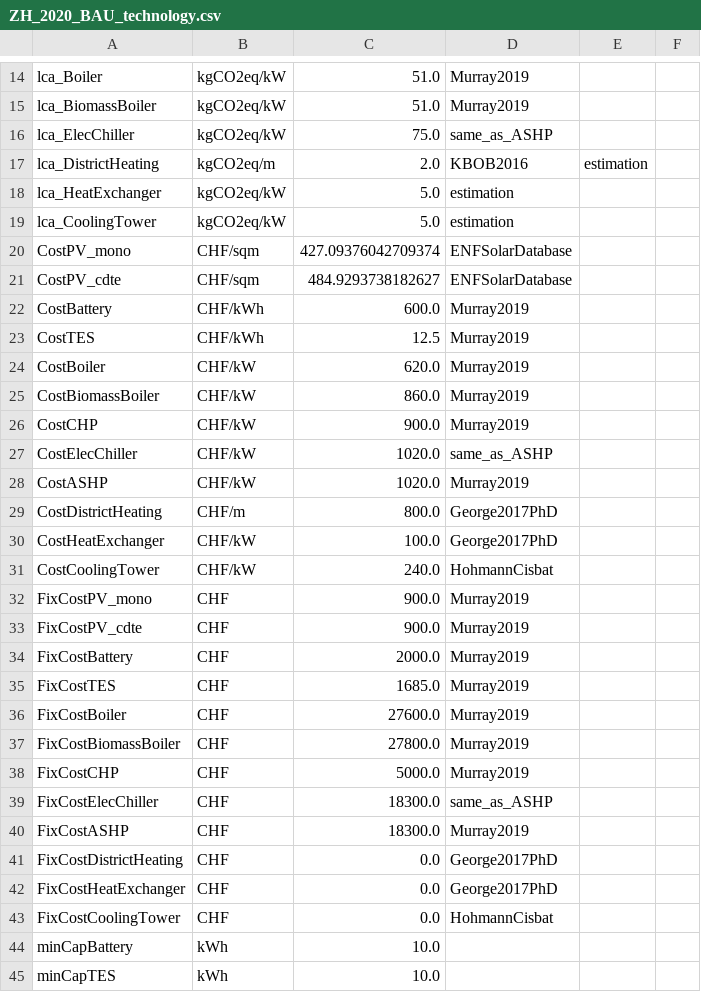
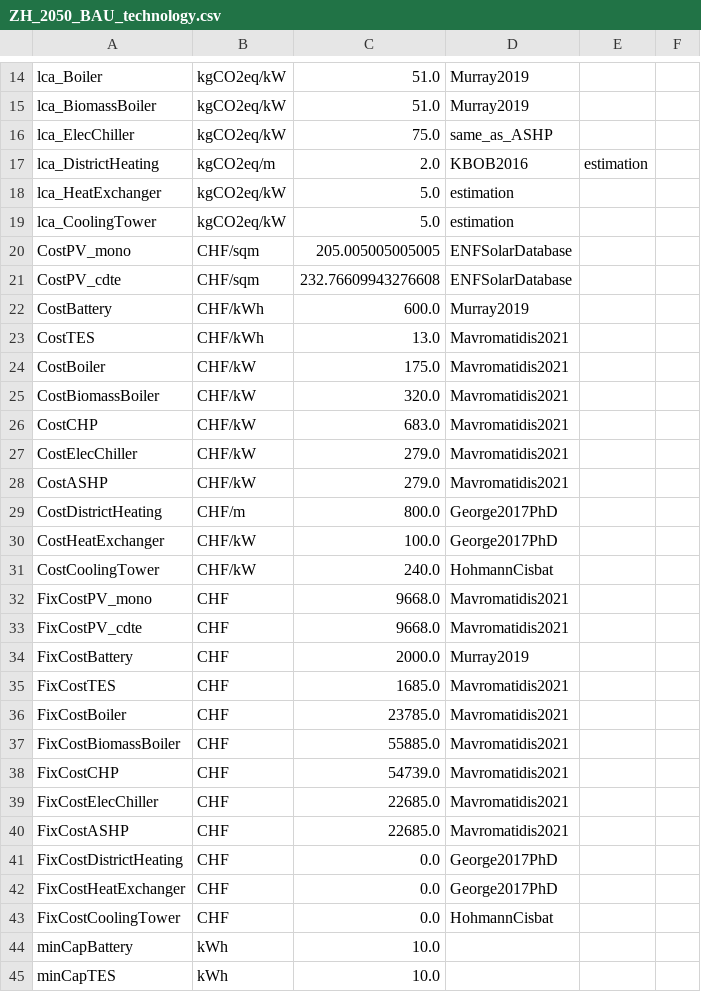
Before and after one commit to christophwaibel/EnergyHubs, a CSV file: CplexEnergyHubs/SBE22MultiPeriodPV/data/inputs_debugging/ZH_2050_BAU_technology.csv (was CplexEnergyHubs/SBE22MultiPeriodPV/data/inputs/ZH_2020_BAU_technology.csv), drawn as a sheet; only a part is shown, gaps mark what is left out; the diff covers the shown part only.

```diff
--- a/CplexEnergyHubs/SBE22MultiPeriodPV/data/inputs/ZH_2020_BAU_technology.csv
+++ b/CplexEnergyHubs/SBE22MultiPeriodPV/data/inputs_debugging/ZH_2050_BAU_technology.csv
@@ -19,11 +19,11 @@ lca_HeatExchanger,kgCO2eq/kW,5.0,estimation,,
 lca_CoolingTower,kgCO2eq/kW,5.0,estimation,,
-CostPV_mono,CHF/sqm,427.09376042709374,ENFSolarDatabase,,
-CostPV_cdte,CHF/sqm,484.9293738182627,ENFSolarDatabase,,
+CostPV_mono,CHF/sqm,205.005005005005,ENFSolarDatabase,,
+CostPV_cdte,CHF/sqm,232.76609943276608,ENFSolarDatabase,,
 CostBattery,CHF/kWh,600.0,Murray2019,,
-CostTES,CHF/kWh,12.5,Murray2019,,
-CostBoiler,CHF/kW,620.0,Murray2019,,
-CostBiomassBoiler,CHF/kW,860.0,Murray2019,,
-CostCHP,CHF/kW,900.0,Murray2019,,
-CostElecChiller,CHF/kW,1020.0,same_as_ASHP,,
-CostASHP,CHF/kW,1020.0,Murray2019,,
+CostTES,CHF/kWh,13.0,Mavromatidis2021,,
+CostBoiler,CHF/kW,175.0,Mavromatidis2021,,
+CostBiomassBoiler,CHF/kW,320.0,Mavromatidis2021,,
+CostCHP,CHF/kW,683.0,Mavromatidis2021,,
+CostElecChiller,CHF/kW,279.0,Mavromatidis2021,,
+CostASHP,CHF/kW,279.0,Mavromatidis2021,,
 CostDistrictHeating,CHF/m,800.0,George2017PhD,,
@@ -31,11 +31,11 @@ CostHeatExchanger,CHF/kW,100.0,George2017PhD,,
 CostCoolingTower,CHF/kW,240.0,HohmannCisbat,,
-FixCostPV_mono,CHF,900.0,Murray2019,,
-FixCostPV_cdte,CHF,900.0,Murray2019,,
+FixCostPV_mono,CHF,9668.0,Mavromatidis2021,,
+FixCostPV_cdte,CHF,9668.0,Mavromatidis2021,,
 FixCostBattery,CHF,2000.0,Murray2019,,
-FixCostTES,CHF,1685.0,Murray2019,,
-FixCostBoiler,CHF,27600.0,Murray2019,,
-FixCostBiomassBoiler,CHF,27800.0,Murray2019,,
-FixCostCHP,CHF,5000.0,Murray2019,,
-FixCostElecChiller,CHF,18300.0,same_as_ASHP,,
-FixCostASHP,CHF,18300.0,Murray2019,,
+FixCostTES,CHF,1685.0,Mavromatidis2021,,
+FixCostBoiler,CHF,23785.0,Mavromatidis2021,,
+FixCostBiomassBoiler,CHF,55885.0,Mavromatidis2021,,
+FixCostCHP,CHF,54739.0,Mavromatidis2021,,
+FixCostElecChiller,CHF,22685.0,Mavromatidis2021,,
+FixCostASHP,CHF,22685.0,Mavromatidis2021,,
 FixCostDistrictHeating,CHF,0.0,George2017PhD,,
```
Also changed, not shown: 51 edited cells elsewhere in this file, CplexEnergyHubs/SBE22MultiPeriodPV/data/inputs_debugging/ZH_2020_BAU_technology.csv, CplexEnergyHubs/SBE22MultiPeriodPV/data/inputs_debugging/ZH_2040_BAU_technology.csv, 52 other files.
